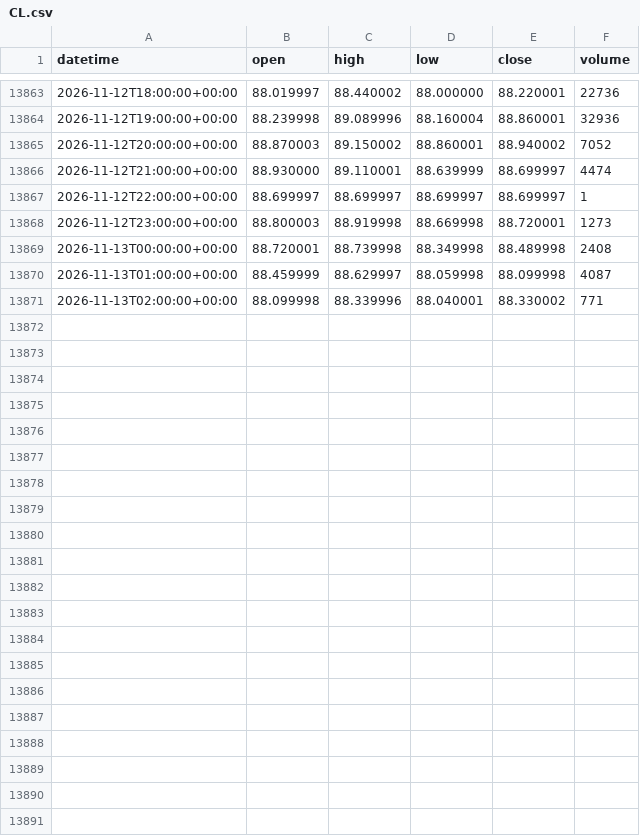
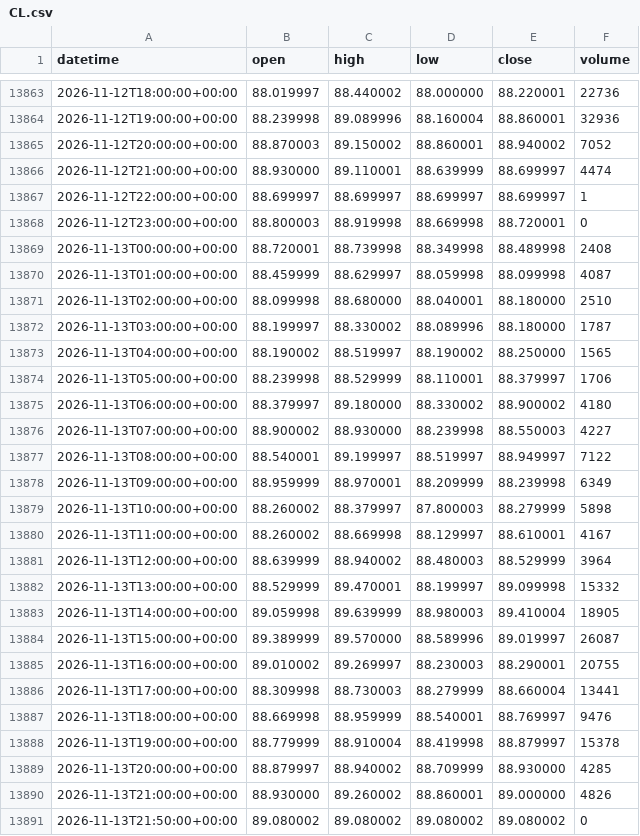
Before and after one commit to DTRIL7/jarvis-data, a CSV file: data/1h/CL.csv, drawn as a sheet; only a part is shown, gaps mark what is left out; the diff covers the shown part only.

```diff
--- a/data/1h/CL.csv
+++ b/data/1h/CL.csv
@@ -13867,5 +13867,25 @@ datetime,open,high,low,close,volume
 2026-11-12T22:00:00+00:00,88.699997,88.699997,88.699997,88.699997,1
-2026-11-12T23:00:00+00:00,88.800003,88.919998,88.669998,88.720001,1273
+2026-11-12T23:00:00+00:00,88.800003,88.919998,88.669998,88.720001,0
 2026-11-13T00:00:00+00:00,88.720001,88.739998,88.349998,88.489998,2408
 2026-11-13T01:00:00+00:00,88.459999,88.629997,88.059998,88.099998,4087
-2026-11-13T02:00:00+00:00,88.099998,88.339996,88.040001,88.330002,771
+2026-11-13T02:00:00+00:00,88.099998,88.680000,88.040001,88.180000,2510
+2026-11-13T03:00:00+00:00,88.199997,88.330002,88.089996,88.180000,1787
+2026-11-13T04:00:00+00:00,88.190002,88.519997,88.190002,88.250000,1565
+2026-11-13T05:00:00+00:00,88.239998,88.529999,88.110001,88.379997,1706
+2026-11-13T06:00:00+00:00,88.379997,89.180000,88.330002,88.900002,4180
+2026-11-13T07:00:00+00:00,88.900002,88.930000,88.239998,88.550003,4227
+2026-11-13T08:00:00+00:00,88.540001,89.199997,88.519997,88.949997,7122
+2026-11-13T09:00:00+00:00,88.959999,88.970001,88.209999,88.239998,6349
+2026-11-13T10:00:00+00:00,88.260002,88.379997,87.800003,88.279999,5898
+2026-11-13T11:00:00+00:00,88.260002,88.669998,88.129997,88.610001,4167
+2026-11-13T12:00:00+00:00,88.639999,88.940002,88.480003,88.529999,3964
+2026-11-13T13:00:00+00:00,88.529999,89.470001,88.199997,89.099998,15332
+2026-11-13T14:00:00+00:00,89.059998,89.639999,88.980003,89.410004,18905
+2026-11-13T15:00:00+00:00,89.389999,89.570000,88.589996,89.019997,26087
+2026-11-13T16:00:00+00:00,89.010002,89.269997,88.230003,88.290001,20755
+2026-11-13T17:00:00+00:00,88.309998,88.730003,88.279999,88.660004,13441
+2026-11-13T18:00:00+00:00,88.669998,88.959999,88.540001,88.769997,9476
+2026-11-13T19:00:00+00:00,88.779999,88.910004,88.419998,88.879997,15378
+2026-11-13T20:00:00+00:00,88.879997,88.940002,88.709999,88.930000,4285
+2026-11-13T21:00:00+00:00,88.930000,89.260002,88.860001,89.000000,4826
+2026-11-13T21:50:00+00:00,89.080002,89.080002,89.080002,89.080002,0
```
Also changed, not shown: 2 edited cells elsewhere in this file, data/1d/ES.csv, data/1d/NQ.csv, 38 other files.
